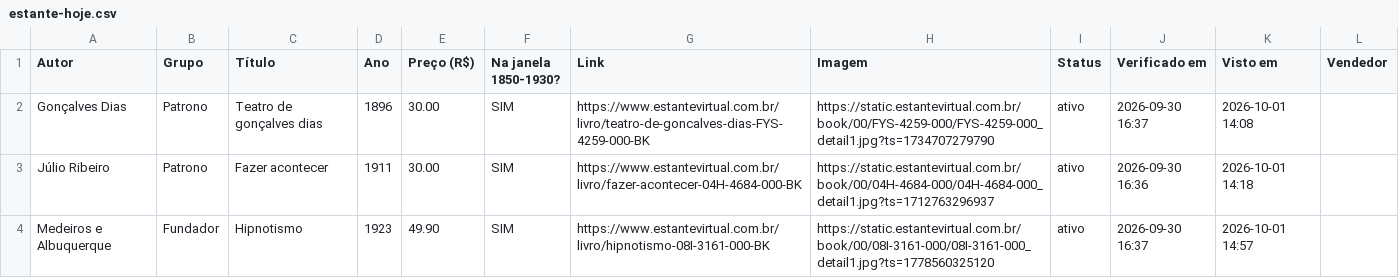
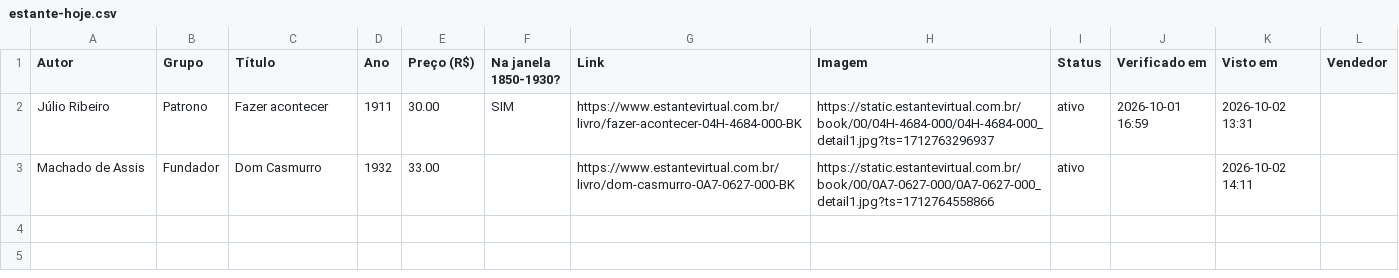
Before and after one commit to feliperibeirobittencourt/clio-radar, a CSV file: raw/estante-hoje.csv, drawn as a sheet.

```diff
--- a/raw/estante-hoje.csv
+++ b/raw/estante-hoje.csv
@@ -1,4 +1,3 @@
 Autor,Grupo,Título,Ano,Preço (R$),Na janela 1850-1930?,Link,Imagem,Status,Verificado em,Visto em,Vendedor
-Gonçalves Dias,Patrono,Teatro de gonçalves dias,1896,30.00,SIM,https://www.estantevirtual.com.br/livro/teatro-de-goncalves-dias-FYS-4259-000-BK,https://static.estantevirtual.com.br/book/00/FYS-4259-000/FYS-4259-000_detail1.jpg?ts=1734707279790,ativo,2026-09-30 16:37,2026-10-01 14:08,
-Júlio Ribeiro,Patrono,Fazer acontecer,1911,30.00,SIM,https://www.estantevirtual.com.br/livro/fazer-acontecer-04H-4684-000-BK,https://static.estantevirtual.com.br/book/00/04H-4684-000/04H-4684-000_detail1.jpg?ts=1712763296937,ativo,2026-09-30 16:36,2026-10-01 14:18,
-Medeiros e Albuquerque,Fundador,Hipnotismo,1923,49.90,SIM,https://www.estantevirtual.com.br/livro/hipnotismo-08I-3161-000-BK,https://static.estantevirtual.com.br/book/00/08I-3161-000/08I-3161-000_detail1.jpg?ts=1778560325120,ativo,2026-09-30 16:37,2026-10-01 14:57,
+Júlio Ribeiro,Patrono,Fazer acontecer,1911,30.00,SIM,https://www.estantevirtual.com.br/livro/fazer-acontecer-04H-4684-000-BK,https://static.estantevirtual.com.br/book/00/04H-4684-000/04H-4684-000_detail1.jpg?ts=1712763296937,ativo,2026-10-01 16:59,2026-10-02 13:31,
+Machado de Assis,Fundador,Dom Casmurro,1932,33.00,,https://www.estantevirtual.com.br/livro/dom-casmurro-0A7-0627-000-BK,https://static.estantevirtual.com.br/book/00/0A7-0627-000/0A7-0627-000_detail1.jpg?ts=1712764558866,ativo,,2026-10-02 14:11,
```
Also changed, not shown: 1 other file.
